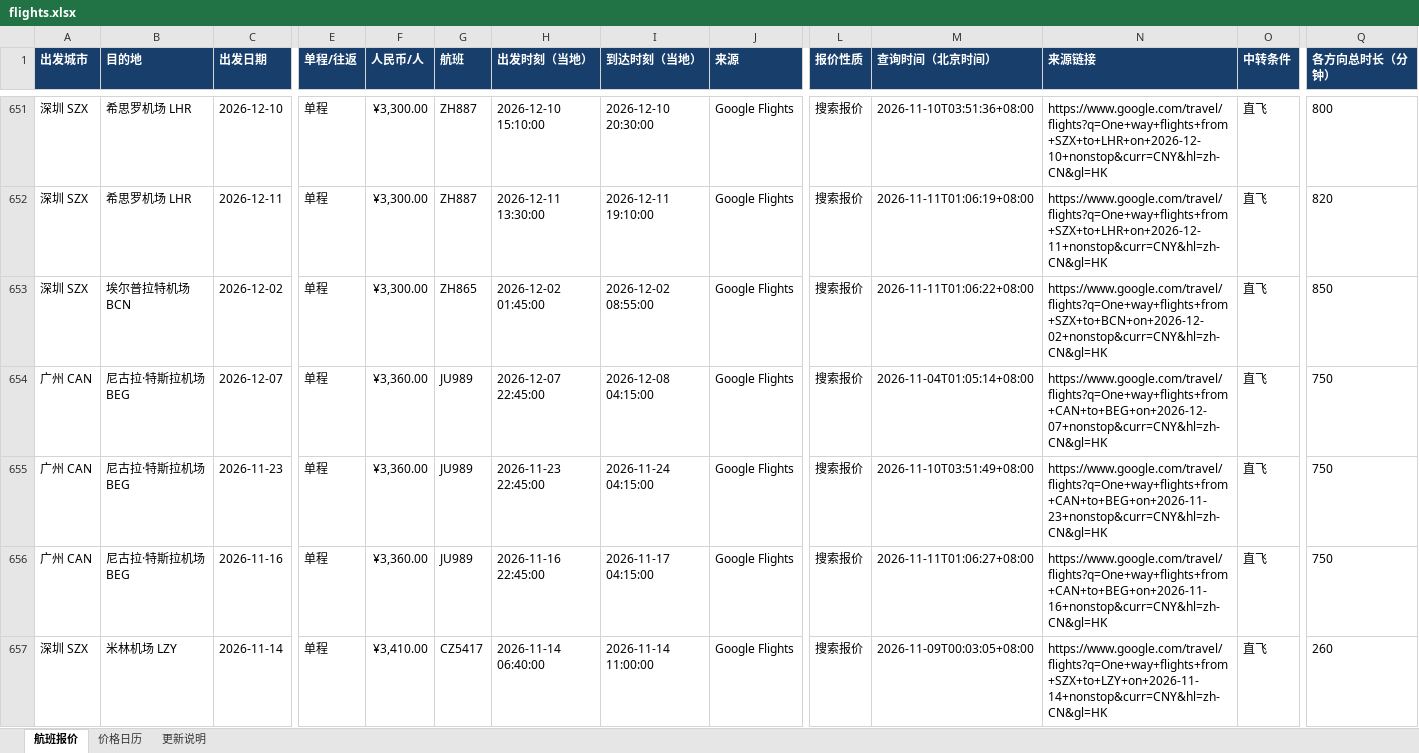
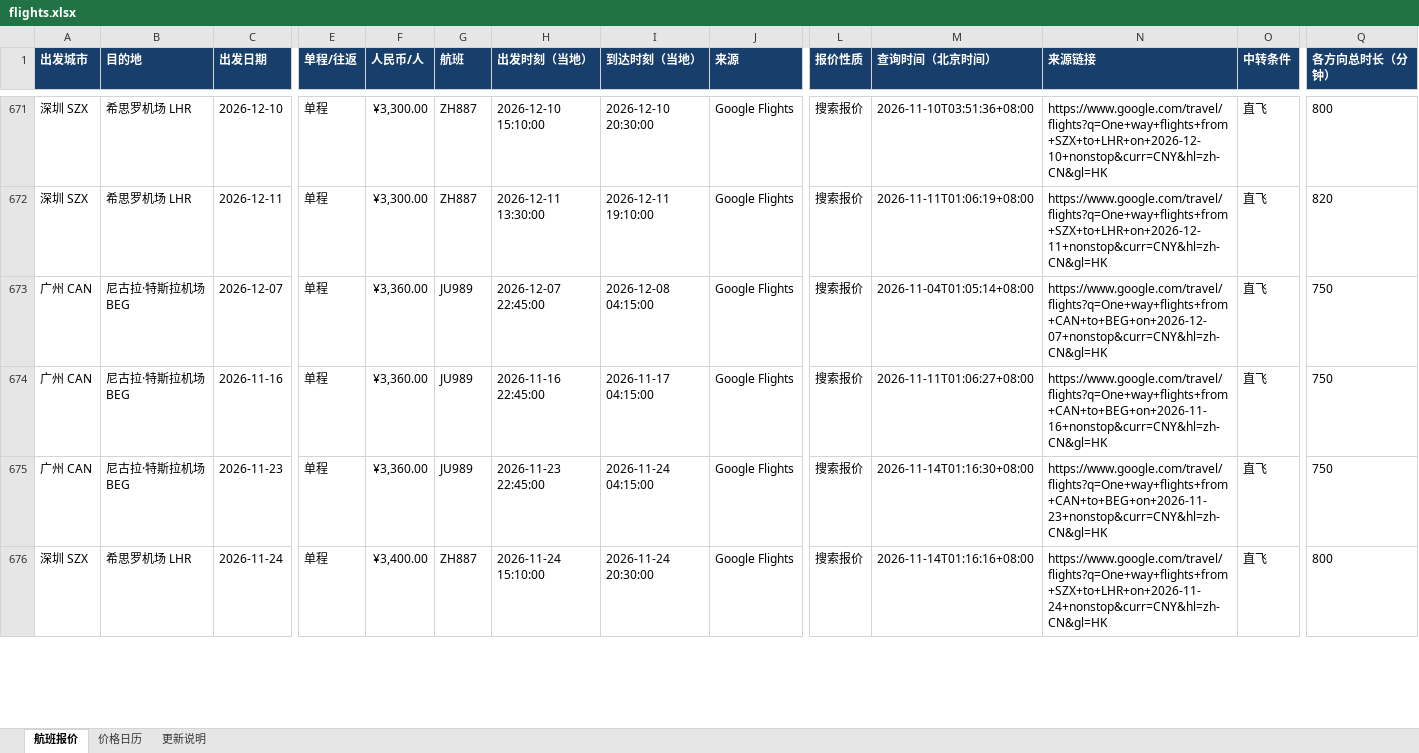
Before and after one commit to alfredzhenyu/flight-fares, an Excel workbook: flights.xlsx, sheet 航班报价, drawn as a sheet; only a part is shown, gaps mark what is left out; values as stored, in another font and other column widths than the file's, no borders; table styles not drawn; removed rows and columns are numbered as before the commit, all else as after; rows hold the shown columns only; the diff covers the shown part only; the diff names each change by its address in the sheet, - before the commit and + after, or states it on an @@ line.

```diff
--- a/flights.xlsx (sheet 航班报价)
+++ b/flights.xlsx (sheet 航班报价)
-row 653: 深圳 SZX | 埃尔普拉特机场 BCN | 2026-12-02 | 单程 | ¥3,300.00 | ZH865 | 2026-12-02 01:45:00 | 2026-12-02 08:55:00 | Google Flights | 搜索报价 | 2026-11-11T01:06:22+08:00 | https://www.google.com/travel/flights?q=One+way+flights+from+SZX+to+BCN+on+2026-12-02+nonstop&curr=CNY&hl=zh-CN&gl=HK | 直飞 | 850
-row 655: 广州 CAN | 尼古拉·特斯拉机场 BEG | 2026-11-23 | 单程 | ¥3,360.00 | JU989 | 2026-11-23 22:45:00 | 2026-11-24 04:15:00 | Google Flights | 搜索报价 | 2026-11-10T03:51:49+08:00 | https://www.google.com/travel/flights?q=One+way+flights+from+CAN+to+BEG+on+2026-11-23+nonstop&curr=CNY&hl=zh-CN&gl=HK | 直飞 | 750
+row 675: 广州 CAN | 尼古拉·特斯拉机场 BEG | 2026-11-23 | 单程 | ¥3,360.00 | JU989 | 2026-11-23 22:45:00 | 2026-11-24 04:15:00 | Google Flights | 搜索报价 | 2026-11-14T01:16:30+08:00 | https://www.google.com/travel/flights?q=One+way+flights+from+CAN+to+BEG+on+2026-11-23+nonstop&curr=CNY&hl=zh-CN&gl=HK | 直飞 | 750
-B676 (目的地): 米林机场 LZY
+B676 (目的地): 希思罗机场 LHR
-C676 (出发日期): 2026-11-14
+C676 (出发日期): 2026-11-24
-F676 (人民币/人): ¥3,410.00
+F676 (人民币/人): ¥3,400.00
-G676 (航班): CZ5417
+G676 (航班): ZH887
-H676 (出发时刻（当地）): 2026-11-14 06:40:00
+H676 (出发时刻（当地）): 2026-11-24 15:10:00
-I676 (到达时刻（当地）): 2026-11-14 11:00:00
+I676 (到达时刻（当地）): 2026-11-24 20:30:00
-M676 (查询时间（北京时间）): 2026-11-09T00:03:05+08:00
+M676 (查询时间（北京时间）): 2026-11-14T01:16:16+08:00
-N676 (来源链接): https://www.google.com/travel/flights?q=One+way+flights+from+SZX+to+LZY+on+2026-11-14+nonstop&curr=CNY&hl=zh-CN&gl=HK
+N676 (来源链接): https://www.google.com/travel/flights?q=One+way+flights+from+SZX+to+LHR+on+2026-11-24+nonstop&curr=CNY&hl=zh-CN&gl=HK
-Q676 (各方向总时长（分钟）): 260
+Q676 (各方向总时长（分钟）): 800
```
Also changed, not shown: 59 added rows, 38 removed rows and 22 edited cells elsewhere in this sheet, sheet 价格日历, sheet 更新说明, 1 other file.
